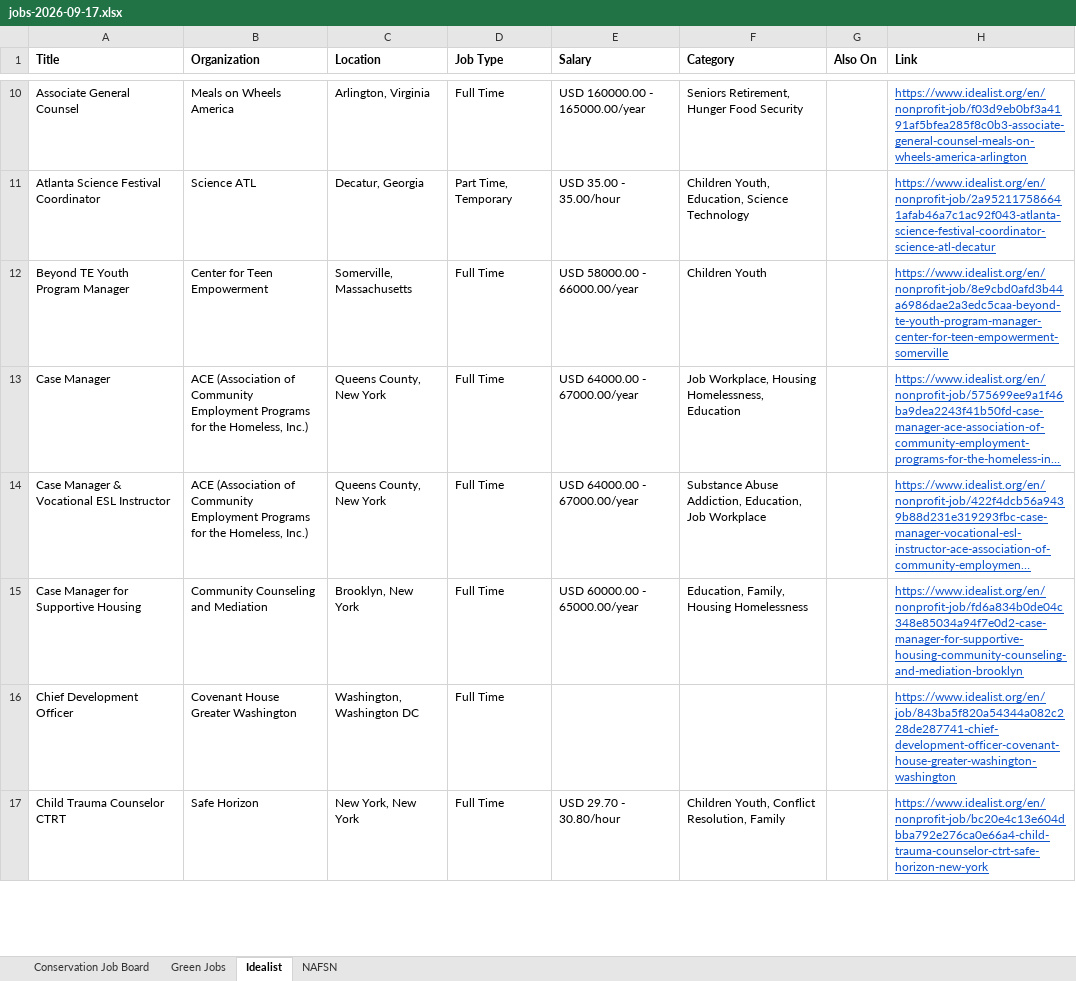
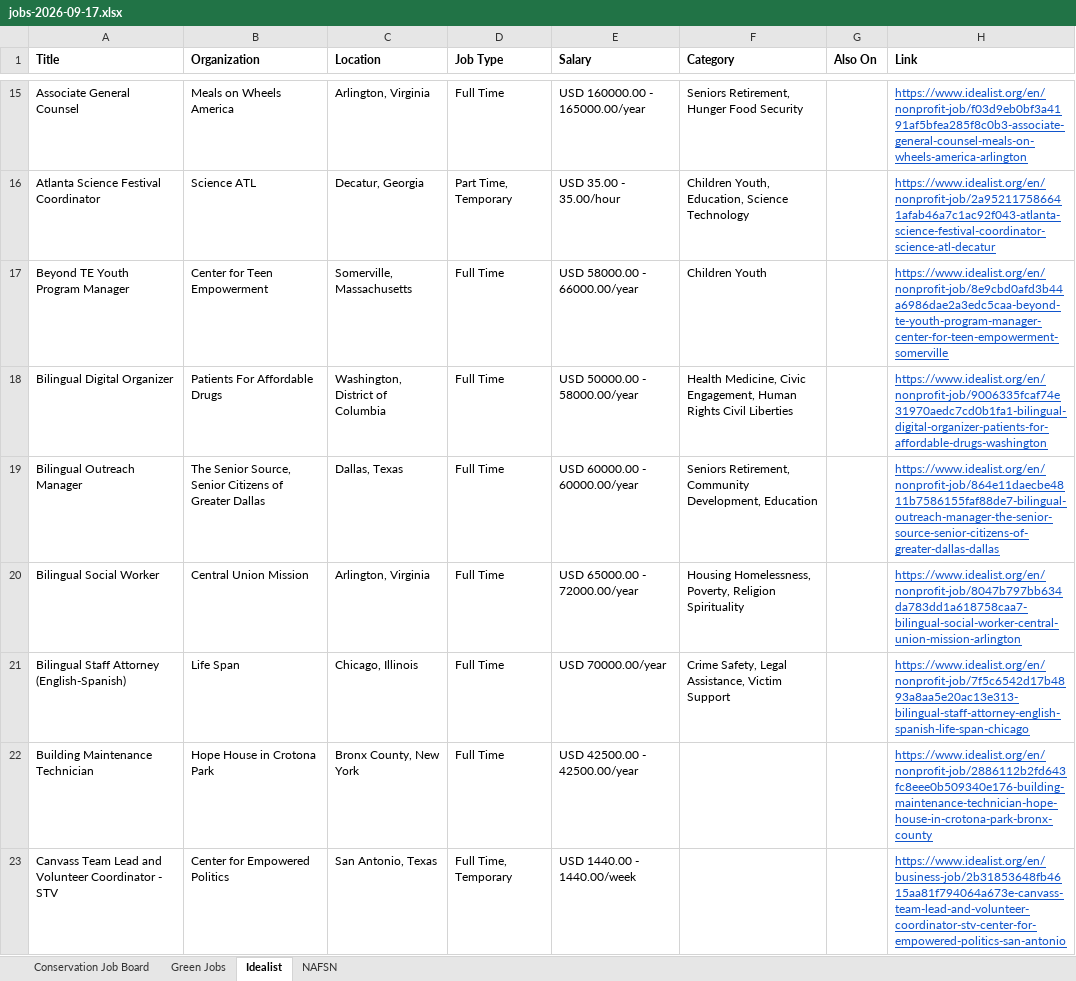
Before and after one commit to dchandarana07/jobs-digest, an Excel workbook: docs/xlsx/jobs-2026-09-17.xlsx, sheet Idealist, drawn as a sheet; only a part is shown, gaps mark what is left out; the shorter side is filled out with more unchanged rows; long unchanged cells end in …; values as stored, in another font and other column widths than the file's, no borders; the diff covers the shown part only; the diff names each change by its address in the sheet, - before the commit and + after, or states it on an @@ line.

```diff
--- a/docs/xlsx/jobs-2026-09-17.xlsx (sheet Idealist)
+++ b/docs/xlsx/jobs-2026-09-17.xlsx (sheet Idealist)
+row 18: Bilingual Digital Organizer | Patients For Affordable Drugs | Washington, District of Columbia | Full Time | USD 50000.00 - 58000.00/year | Health Medicine, Civic Engagement, Human Rights Civil Liberties |  | https://www.idealist.org/en/nonprofit-job/9006335fcaf74e31970aedc7cd0b1fa1-bilingual-digital-organizer-patients-for-affordable-drugs-washington
+row 19: Bilingual Outreach Manager | The Senior Source, Senior Citizens of Greater Dallas | Dallas, Texas | Full Time | USD 60000.00 - 60000.00/year | Seniors Retirement, Community Development, Education |  | https://www.idealist.org/en/nonprofit-job/864e11daecbe4811b7586155faf88de7-bilingual-outreach-manager-the-senior-source-senior-citizens-of-greater-dallas-dallas
+row 20: Bilingual Social Worker | Central Union Mission | Arlington, Virginia | Full Time | USD 65000.00 - 72000.00/year | Housing Homelessness, Poverty, Religion Spirituality |  | https://www.idealist.org/en/nonprofit-job/8047b797bb634da783dd1a618758caa7-bilingual-social-worker-central-union-mission-arlington
+row 21: Bilingual Staff Attorney (English-Spanish) | Life Span | Chicago, Illinois | Full Time | USD 70000.00/year | Crime Safety, Legal Assistance, Victim Support |  | https://www.idealist.org/en/nonprofit-job/7f5c6542d17b4893a8aa5e20ac13e313-bilingual-staff-attorney-english-spanish-life-span-chicago
+row 22: Building Maintenance Technician | Hope House in Crotona Park | Bronx County, New York | Full Time | USD 42500.00 - 42500.00/year |  |  | https://www.idealist.org/en/nonprofit-job/2886112b2fd643fc8eee0b509340e176-building-maintenance-technician-hope-house-in-crotona-park-bronx-county
+row 23: Canvass Team Lead and Volunteer Coordinator - STV | Center for Empowered Politics | San Antonio, Texas | Full Time, Temporary | USD 1440.00 - 1440.00/week |  |  | https://www.idealist.org/en/business-job/2b31853648fb4615aa81f794064a673e-canvass-team-lead-and-volunteer-coordinator-stv-center-for-empowered-politics-san-antonio
```
Also changed, not shown: 52 added rows elsewhere in this sheet, 4 other files.
